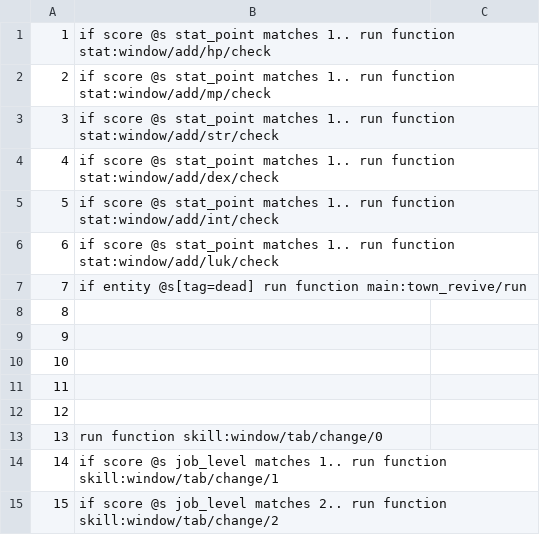
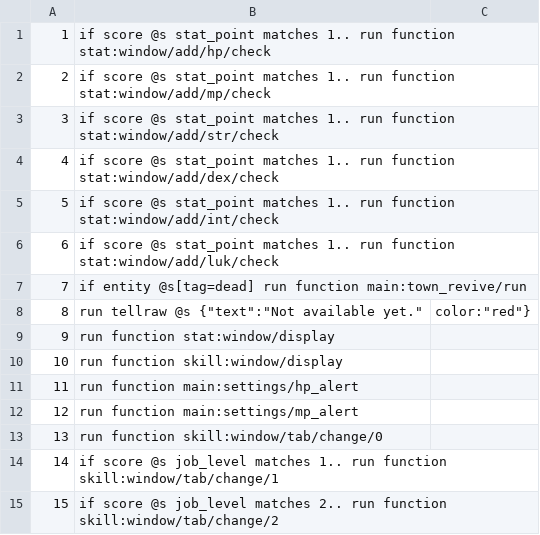
Before and after one commit to MaugouMio/MapleCraft, a CSV file: commands.csv, drawn as a sheet; only a part is shown.

```diff
--- a/commands.csv
+++ b/commands.csv
@@ -7,7 +7,7 @@
 7,if entity @s[tag=dead] run function main:town_revive/run
-8,
-9,
-10,
-11,
-12,
+8,run tellraw @s {"text":"Not available yet.","color":"red"}
+9,run function stat:window/display
+10,run function skill:window/display
+11,run function main:settings/hp_alert
+12,run function main:settings/mp_alert
 13,run function skill:window/tab/change/0
```
Also changed, not shown: 9 other files.
